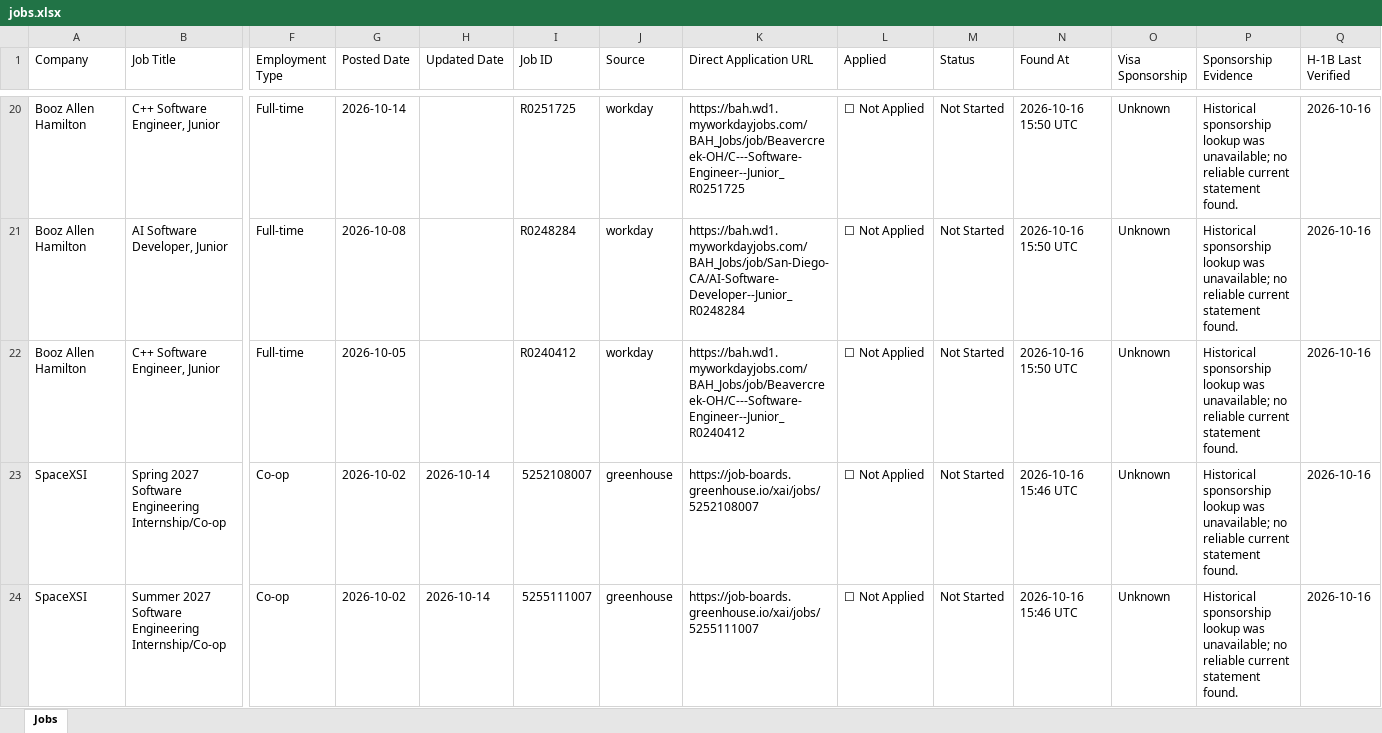
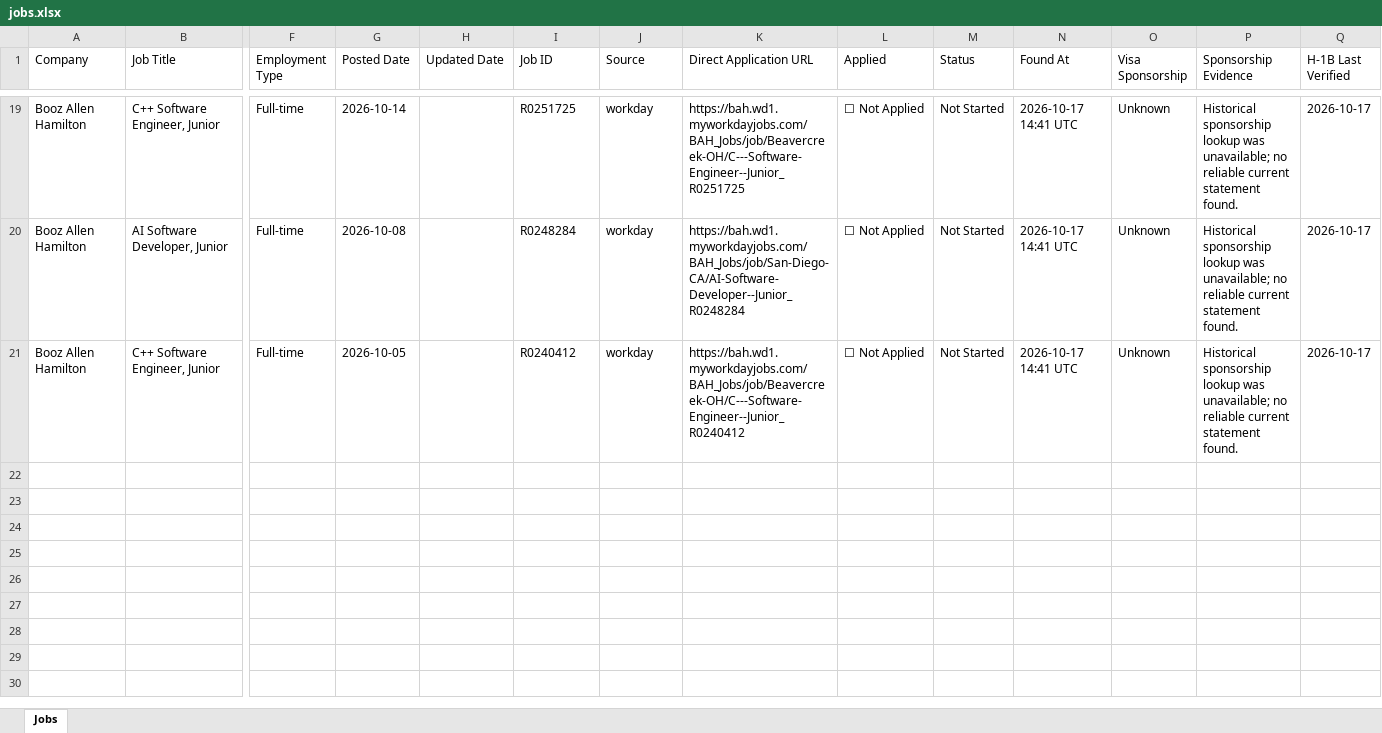
Before and after one commit to deshpande-atharva/JobSearcher, an Excel workbook: data/current/jobs.xlsx, sheet Jobs, drawn as a sheet; only a part is shown, gaps mark what is left out; values as stored, in another font and other column widths than the file's, no cell formats; removed rows and columns are numbered as before the commit, all else as after; rows hold the shown columns only; the diff covers the shown part only; the diff names each change by its address in the sheet, - before the commit and + after, or states it on an @@ line.

```diff
--- a/data/current/jobs.xlsx (sheet Jobs)
+++ b/data/current/jobs.xlsx (sheet Jobs)
-N19:N21 (Found At): 2026-10-16 15:50 UTC
+N19:N21 (Found At): 2026-10-17 14:41 UTC
-Q19:Q21 (H-1B Last Verified): 2026-10-16
+Q19:Q21 (H-1B Last Verified): 2026-10-17
-row 23: SpaceXSI | Spring 2027 Software Engineering Internship/Co-op | Co-op | 2026-10-02 | 2026-10-14 | 5252108007 | greenhouse | https://job-boards.greenhouse.io/xai/jobs/5252108007 | ☐ Not Applied | Not Started | 2026-10-16 15:46 UTC | Unknown | Historical sponsorship lookup was unavailable; no reliable current statement found. | 2026-10-16
-row 24: SpaceXSI | Summer 2027 Software Engineering Internship/Co-op | Co-op | 2026-10-02 | 2026-10-14 | 5255111007 | greenhouse | https://job-boards.greenhouse.io/xai/jobs/5255111007 | ☐ Not Applied | Not Started | 2026-10-16 15:46 UTC | Unknown | Historical sponsorship lookup was unavailable; no reliable current statement found. | 2026-10-16
```
Also changed, not shown: 1 added row, 2 removed rows and 54 edited cells elsewhere in this sheet, cell formats, 2 other files.
